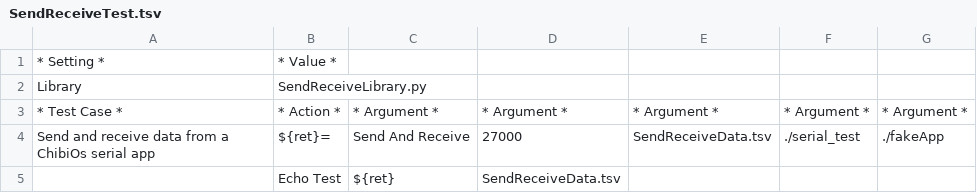
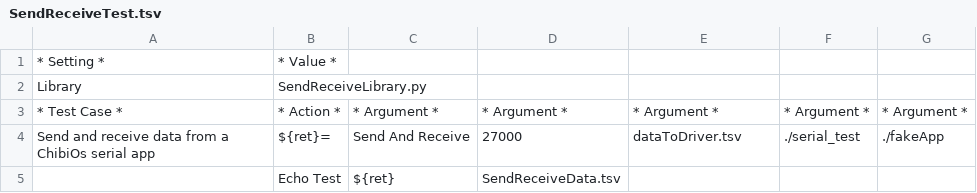
Before and after one commit to PSAScapstone2014/TestingFramework, a TSV file: send_and_receive_demo/SendReceiveTest.tsv, drawn as a sheet.

Commit message:
Added support for multiple threads to send data.

```diff
--- a/send_and_receive_demo/SendReceiveTest.tsv
+++ b/send_and_receive_demo/SendReceiveTest.tsv
@@ -3,3 +3,3 @@ Library	SendReceiveLibrary.py
 * Test Case *	* Action *	* Argument *	* Argument *	* Argument *	* Argument *	* Argument *
-Send and receive data from a ChibiOs serial app	${ret}=	Send And Receive	27000	SendReceiveData.tsv	./serial_test	./fakeApp
+Send and receive data from a ChibiOs serial app	${ret}=	Send And Receive	27000	dataToDriver.tsv	./serial_test	./fakeApp
 	Echo Test	${ret}	SendReceiveData.tsv			
```
Also changed, not shown: 2 other files.
